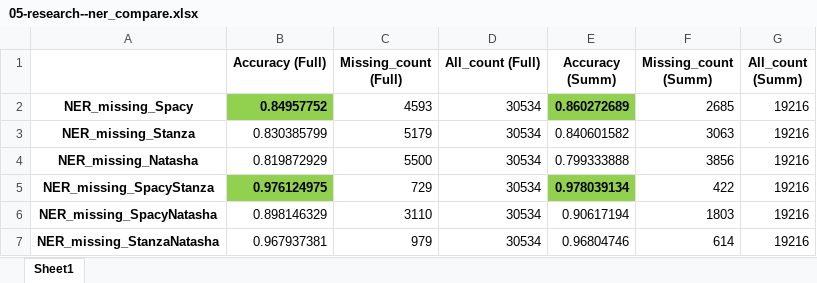
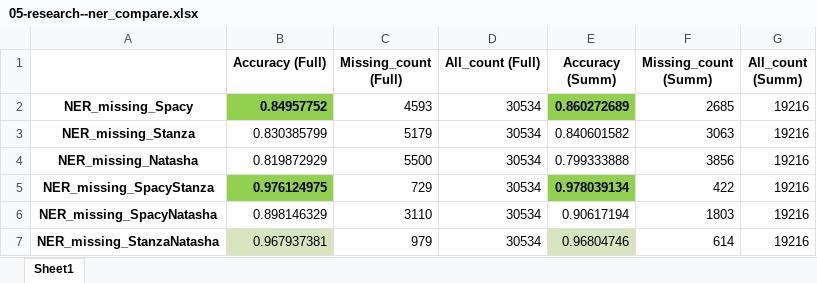
Before and after one commit to andreybabynin/semantic_news_graph, an Excel workbook: reports/research/05-research--ner_compare.xlsx, sheet Sheet1, drawn as a sheet; values as stored, in another font and other column widths than the file's, no borders; the diff names each change by its address in the sheet, - before the commit and + after, or states it on an @@ line.

Commit message:
NER extraction models compare complete (Part 1) fix

```diff
--- a/reports/research/05-research--ner_compare.xlsx (sheet Sheet1)
+++ b/reports/research/05-research--ner_compare.xlsx (sheet Sheet1)
-B7 fill: none
+B7 fill: #D7E4BD
-E7 fill: none
+E7 fill: #D7E4BD
```
